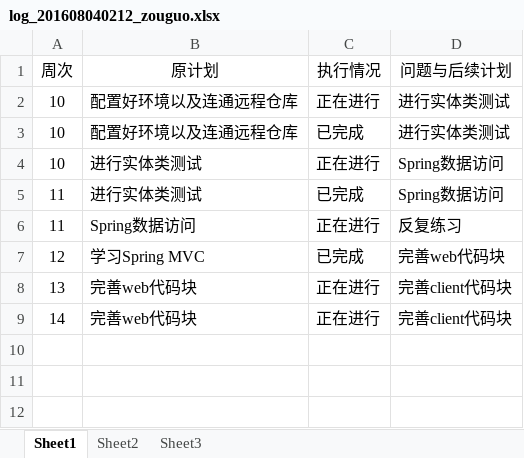
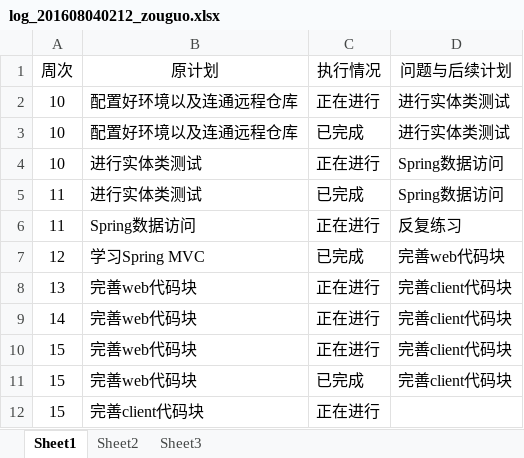
Before and after one commit to zouguo0212/express, an Excel workbook: doc/log/log_201608040212_zouguo.xlsx, sheet Sheet1, drawn as a sheet; values as stored, in another font and other column widths than the file's, no borders; the diff names each change by its address in the sheet, - before the commit and + after, or states it on an @@ line.

```diff
--- a/doc/log/log_201608040212_zouguo.xlsx (sheet Sheet1)
+++ b/doc/log/log_201608040212_zouguo.xlsx (sheet Sheet1)
+row 10: 15 | 完善web代码块 | 正在进行 | 完善client代码块
+row 11: 15 | 完善web代码块 | 已完成 | 完善client代码块
+row 12: 15 | 完善client代码块 | 正在进行
```
Also changed, not shown: 24 other files.
